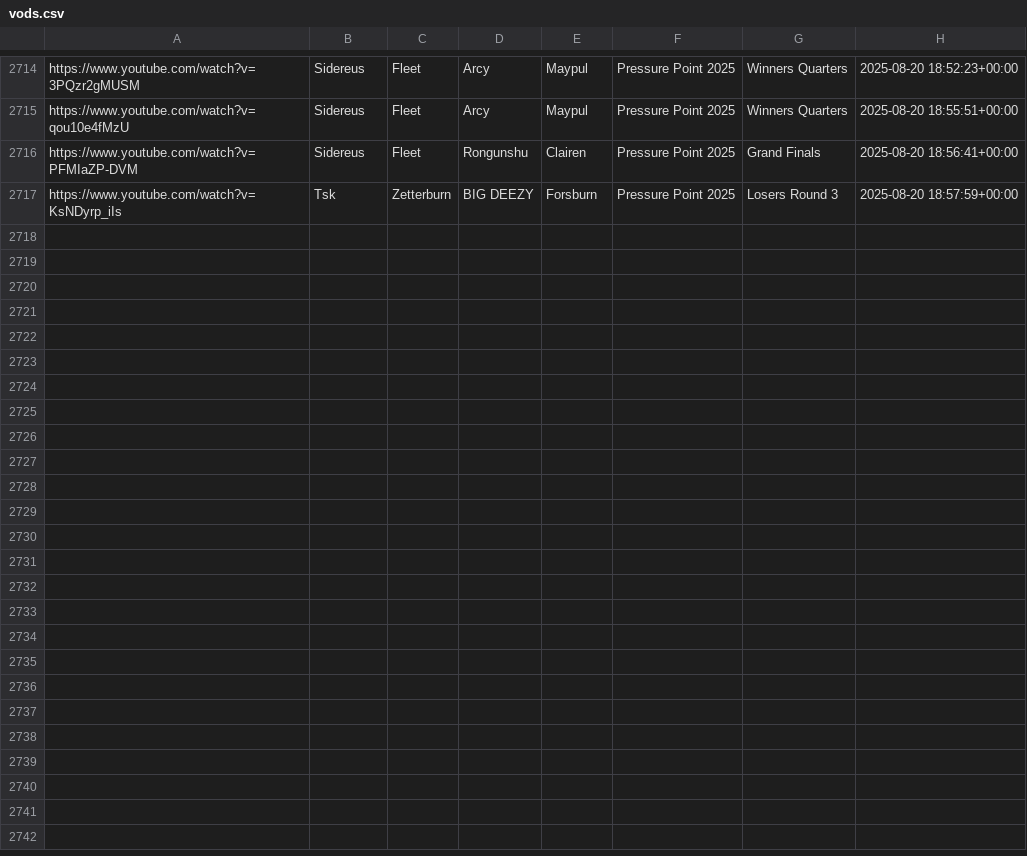
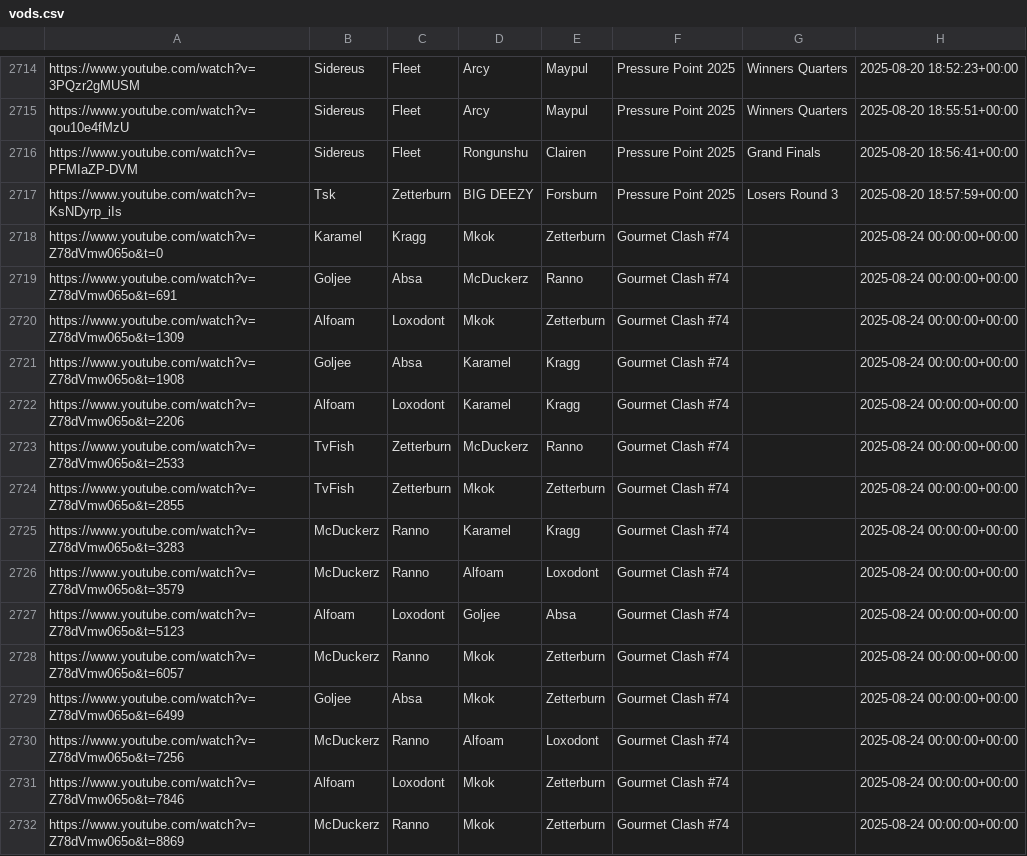
Before and after one commit to akbiggs/vods2, a CSV file: data/vods.csv, drawn as a sheet; only a part is shown, gaps mark what is left out; the diff names each change by its address in the sheet, - before the commit and + after, or states it on an @@ line.

Commit message:
added gourmet clash 74

```diff
--- a/data/vods.csv
+++ b/data/vods.csv
+row 2718: https://www.youtube.com/watch?v=Z78dVmw065o&t=0 | Karamel | Kragg | Mkok | Zetterburn | Gourmet Clash #74 |  | 2025-08-24 00:00:00+00:00
+row 2719: https://www.youtube.com/watch?v=Z78dVmw065o&t=691 | Goljee | Absa | McDuckerz | Ranno | Gourmet Clash #74 |  | 2025-08-24 00:00:00+00:00
+row 2720: https://www.youtube.com/watch?v=Z78dVmw065o&t=1309 | Alfoam | Loxodont | Mkok | Zetterburn | Gourmet Clash #74 |  | 2025-08-24 00:00:00+00:00
+row 2721: https://www.youtube.com/watch?v=Z78dVmw065o&t=1908 | Goljee | Absa | Karamel | Kragg | Gourmet Clash #74 |  | 2025-08-24 00:00:00+00:00
+row 2722: https://www.youtube.com/watch?v=Z78dVmw065o&t=2206 | Alfoam | Loxodont | Karamel | Kragg | Gourmet Clash #74 |  | 2025-08-24 00:00:00+00:00
+row 2723: https://www.youtube.com/watch?v=Z78dVmw065o&t=2533 | TvFish | Zetterburn | McDuckerz | Ranno | Gourmet Clash #74 |  | 2025-08-24 00:00:00+00:00
+row 2724: https://www.youtube.com/watch?v=Z78dVmw065o&t=2855 | TvFish | Zetterburn | Mkok | Zetterburn | Gourmet Clash #74 |  | 2025-08-24 00:00:00+00:00
+row 2725: https://www.youtube.com/watch?v=Z78dVmw065o&t=3283 | McDuckerz | Ranno | Karamel | Kragg | Gourmet Clash #74 |  | 2025-08-24 00:00:00+00:00
+row 2726: https://www.youtube.com/watch?v=Z78dVmw065o&t=3579 | McDuckerz | Ranno | Alfoam | Loxodont | Gourmet Clash #74 |  | 2025-08-24 00:00:00+00:00
+row 2727: https://www.youtube.com/watch?v=Z78dVmw065o&t=5123 | Alfoam | Loxodont | Goljee | Absa | Gourmet Clash #74 |  | 2025-08-24 00:00:00+00:00
+row 2728: https://www.youtube.com/watch?v=Z78dVmw065o&t=6057 | McDuckerz | Ranno | Mkok | Zetterburn | Gourmet Clash #74 |  | 2025-08-24 00:00:00+00:00
+row 2729: https://www.youtube.com/watch?v=Z78dVmw065o&t=6499 | Goljee | Absa | Mkok | Zetterburn | Gourmet Clash #74 |  | 2025-08-24 00:00:00+00:00
+row 2730: https://www.youtube.com/watch?v=Z78dVmw065o&t=7256 | McDuckerz | Ranno | Alfoam | Loxodont | Gourmet Clash #74 |  | 2025-08-24 00:00:00+00:00
+row 2731: https://www.youtube.com/watch?v=Z78dVmw065o&t=7846 | Alfoam | Loxodont | Mkok | Zetterburn | Gourmet Clash #74 |  | 2025-08-24 00:00:00+00:00
+row 2732: https://www.youtube.com/watch?v=Z78dVmw065o&t=8869 | McDuckerz | Ranno | Mkok | Zetterburn | Gourmet Clash #74 |  | 2025-08-24 00:00:00+00:00
```
